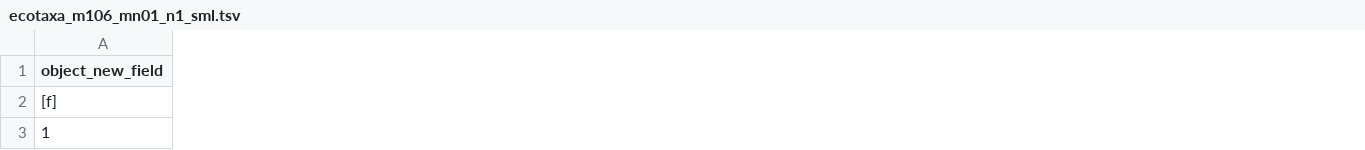
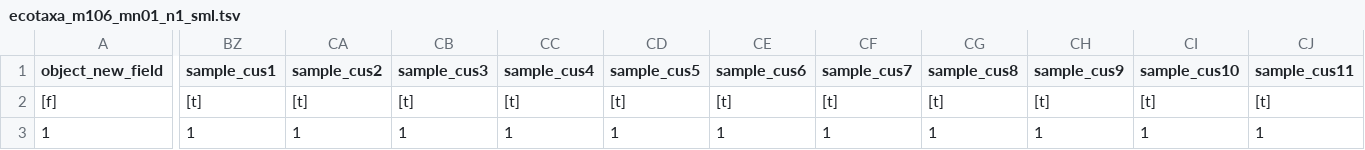
Before and after one commit to ecotaxa/ecotaxa_back, a TSV file: QA/py/data/merge_test/even_more_cols/ecotaxa_m106_mn01_n1_sml.tsv, drawn as a sheet; only a part is shown, gaps mark what is left out; the diff covers the shown part only; the diff names each change by its address in the sheet, - before the commit and + after, or states it on an @@ line.

```diff
--- a/QA/py/data/merge_test/even_more_cols/ecotaxa_m106_mn01_n1_sml.tsv
+++ b/QA/py/data/merge_test/even_more_cols/ecotaxa_m106_mn01_n1_sml.tsv
+column BZ (sample_cus1), rows 2-3: [t] | 1
+column CA (sample_cus2), rows 2-3: [t] | 1
+column CB (sample_cus3), rows 2-3: [t] | 1
+column CC (sample_cus4), rows 2-3: [t] | 1
+column CD (sample_cus5), rows 2-3: [t] | 1
+column CE (sample_cus6), rows 2-3: [t] | 1
+column CF (sample_cus7), rows 2-3: [t] | 1
+column CG (sample_cus8), rows 2-3: [t] | 1
+column CH (sample_cus9), rows 2-3: [t] | 1
+column CI (sample_cus10), rows 2-3: [t] | 1
+column CJ (sample_cus11), rows 2-3: [t] | 1
```
Also changed, not shown: 20 added columns and 9 edited cells elsewhere in this file, QA/py/data/import_issues/tsv_too_many_cols/ecotaxa_m106_mn01_n3_sml.tsv, 26 other files.
